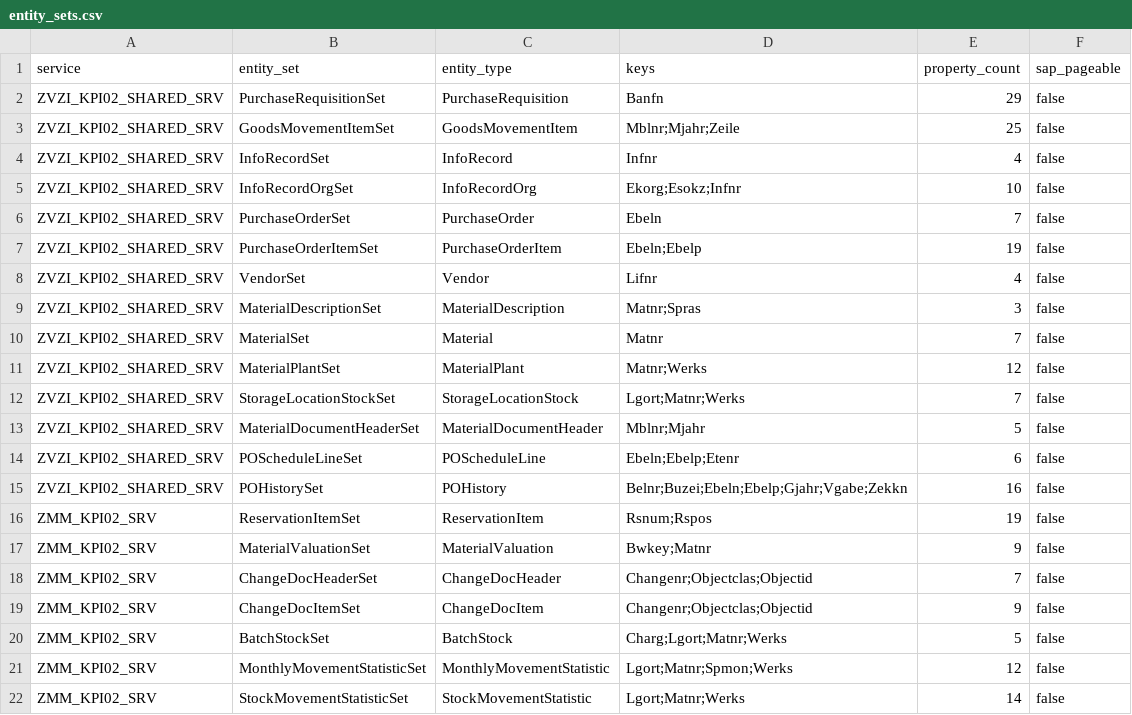
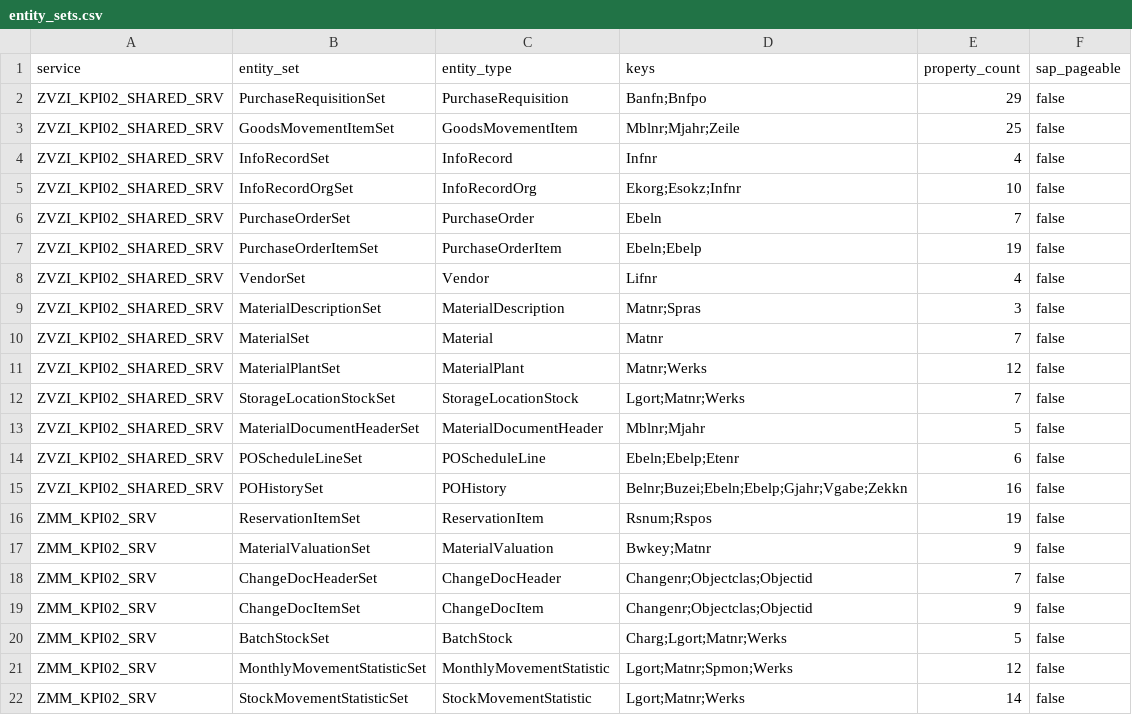
Before and after one commit to nishantk1710/Init-7-8-13-Backend, a CSV file: data-generator/discovery/entity_sets.csv, drawn as a sheet.

```diff
--- a/data-generator/discovery/entity_sets.csv
+++ b/data-generator/discovery/entity_sets.csv
@@ -1,3 +1,3 @@
 service,entity_set,entity_type,keys,property_count,sap_pageable
-ZVZI_KPI02_SHARED_SRV,PurchaseRequisitionSet,PurchaseRequisition,Banfn,29,false
+ZVZI_KPI02_SHARED_SRV,PurchaseRequisitionSet,PurchaseRequisition,Banfn;Bnfpo,29,false
 ZVZI_KPI02_SHARED_SRV,GoodsMovementItemSet,GoodsMovementItem,Mblnr;Mjahr;Zeile,25,false
```
Also changed, not shown: data-generator/discovery/calls.csv, data-generator/discovery/counts.csv, 47 other files.
